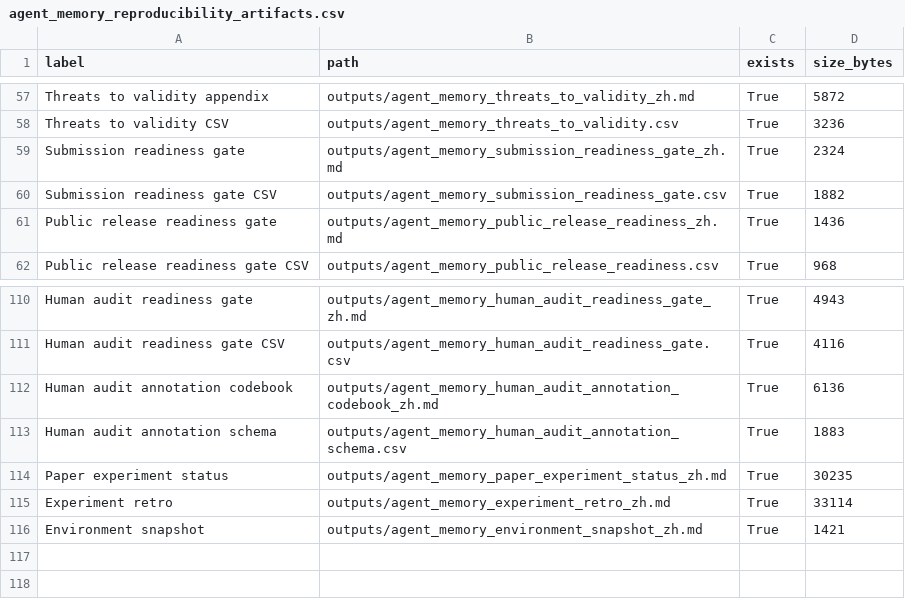
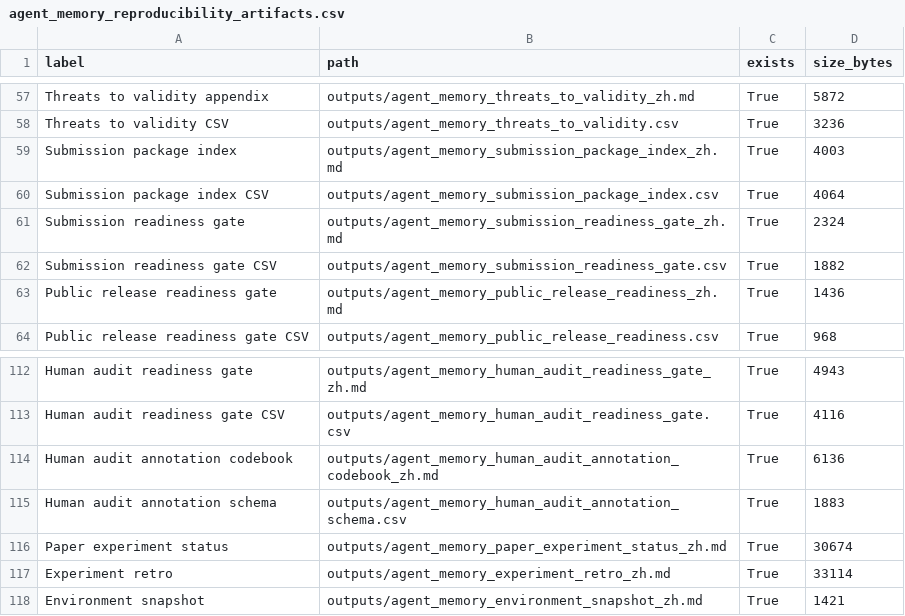
Before and after one commit to bai9yu/agent-memory-experiment, a CSV file: outputs/agent_memory_reproducibility_artifacts.csv, drawn as a sheet; only a part is shown, gaps mark what is left out.

```diff
--- a/outputs/agent_memory_reproducibility_artifacts.csv
+++ b/outputs/agent_memory_reproducibility_artifacts.csv
@@ -58,2 +58,4 @@ Threats to validity appendix,outputs/agent_memory_threats_to_validity_zh.md,True
 Threats to validity CSV,outputs/agent_memory_threats_to_validity.csv,True,3236
+Submission package index,outputs/agent_memory_submission_package_index_zh.md,True,4003
+Submission package index CSV,outputs/agent_memory_submission_package_index.csv,True,4064
 Submission readiness gate,outputs/agent_memory_submission_readiness_gate_zh.md,True,2324
@@ -113,3 +115,3 @@ Human audit annotation codebook,outputs/agent_memory_human_audit_annotation_code
 Human audit annotation schema,outputs/agent_memory_human_audit_annotation_schema.csv,True,1883
-Paper experiment status,outputs/agent_memory_paper_experiment_status_zh.md,True,30235
+Paper experiment status,outputs/agent_memory_paper_experiment_status_zh.md,True,30674
 Experiment retro,outputs/agent_memory_experiment_retro_zh.md,True,33114
```
Also changed, not shown: outputs/agent_memory_artifact_integrity_manifest.csv, outputs/agent_memory_submission_readiness_gate.csv, 9 other files.
